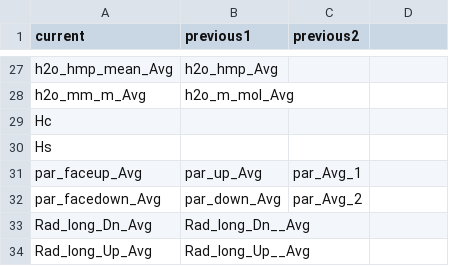
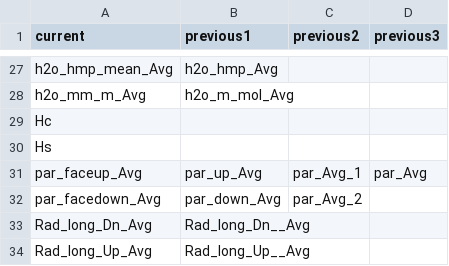
Before and after one commit to gremau/NMEG_FluxProc, a CSV file: HeaderResolutions/PJ_Header_Changes.csv, drawn as a sheet; only a part is shown, gaps mark what is left out; the diff names each change by its address in the sheet, - before the commit and + after, or states it on an @@ line.

```diff
--- a/HeaderResolutions/PJ_Header_Changes.csv
+++ b/HeaderResolutions/PJ_Header_Changes.csv
-D1: (empty)
+D1: previous3
-D31 (previous3): (empty)
+D31 (previous3): par_Avg
```
Also changed, not shown: HeaderResolutions/PJ_main_Header_Resolutions.csv, 6 other files.
